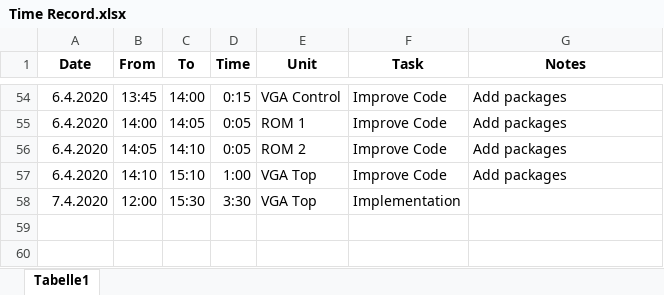
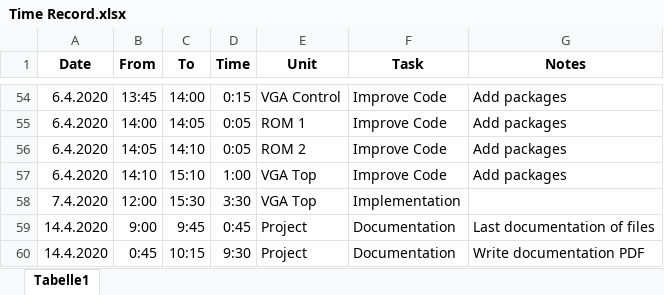
Before and after one commit to Scheams/VGA-Controller, an Excel workbook: doc/Time Record.xlsx, sheet Tabelle1, drawn as a sheet; only a part is shown, gaps mark what is left out; values as stored, in another font and other column widths than the file's, no borders; the diff names each change by its address in the sheet, - before the commit and + after, or states it on an @@ line.

Commit message:
Final documentation of files

```diff
--- a/doc/Time Record.xlsx (sheet Tabelle1)
+++ b/doc/Time Record.xlsx (sheet Tabelle1)
+row 59: 14.4.2020 | 9:00 | 9:45 | 0:45 | Project | Documentation | Last documentation of files
+row 60: 14.4.2020 | 0:45 | 10:15 | 9:30 | Project | Documentation | Write documentation PDF
```
Also changed, not shown: 33 other files.
